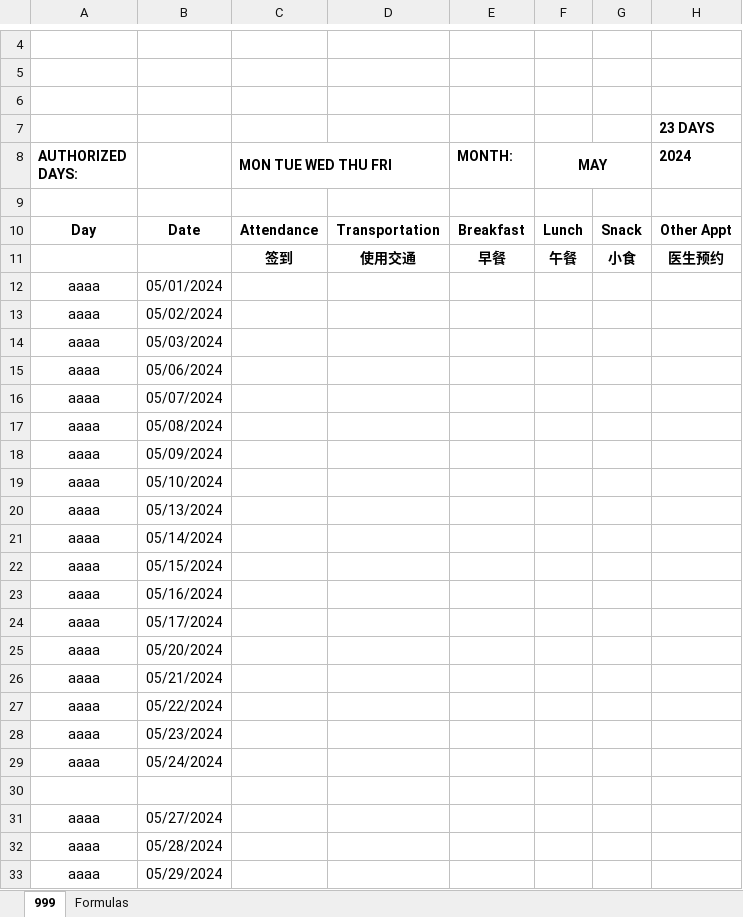
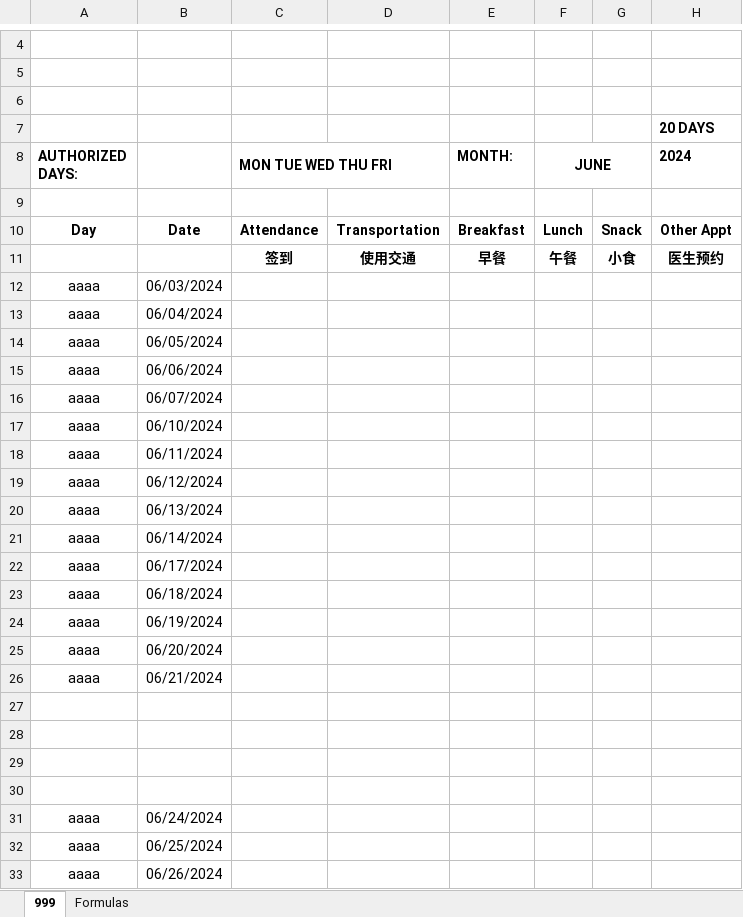
Before and after one commit to johnnyj2608/TimeSheet, an Excel workbook: templateNew.xlsx, sheet 999, drawn as a sheet; only a part is shown, gaps mark what is left out; values as stored, in another font and other column widths than the file's, no borders; conditional formats not drawn; removed rows and columns are numbered as before the commit, all else as after; the diff covers the shown part only; the diff names each change by its address in the sheet, - before the commit and + after, or states it on an @@ line.

```diff
--- a/templateNew.xlsx (sheet 999)
+++ b/templateNew.xlsx (sheet 999)
-H7 (2024): 23 DAYS
+H7 (2024): 20 DAYS
-F8: MAY
+F8: JUNE
-B12: 05/01/2024
+B12: 06/03/2024
-B13: 05/02/2024
+B13: 06/04/2024
-B14: 05/03/2024
+B14: 06/05/2024
-B15: 05/06/2024
+B15: 06/06/2024
-B16: 05/07/2024
+B16: 06/07/2024
-B17: 05/08/2024
+B17: 06/10/2024
-B18: 05/09/2024
+B18: 06/11/2024
-B19: 05/10/2024
+B19: 06/12/2024
-B20: 05/13/2024
+B20: 06/13/2024
-B21: 05/14/2024
+B21: 06/14/2024
-B22: 05/15/2024
+B22: 06/17/2024
-B23: 05/16/2024
+B23: 06/18/2024
-B24: 05/17/2024
+B24: 06/19/2024
-B25: 05/20/2024
+B25: 06/20/2024
-B26: 05/21/2024
+B26: 06/21/2024
-row 27: aaaa | 05/22/2024
-row 28: aaaa | 05/23/2024
-row 29: aaaa | 05/24/2024
+row 28: (empty)
+row 29: (empty)
+row 30: (empty)
-B31: 05/27/2024
+B31: 06/24/2024
-B32: 05/28/2024
+B32: 06/25/2024
-B33: 05/29/2024
+B33: 06/26/2024
```
Also changed, not shown: 2 edited cells elsewhere in this sheet, sheet Formulas, formulas that keep their value, templateOld.xlsx, 3 other files.
